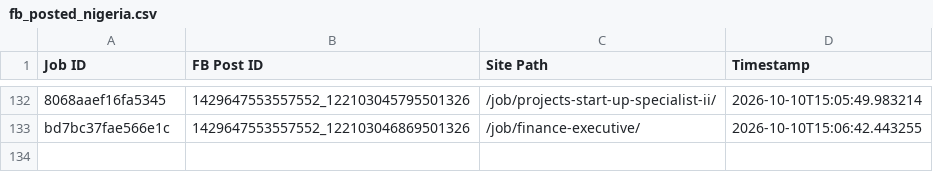
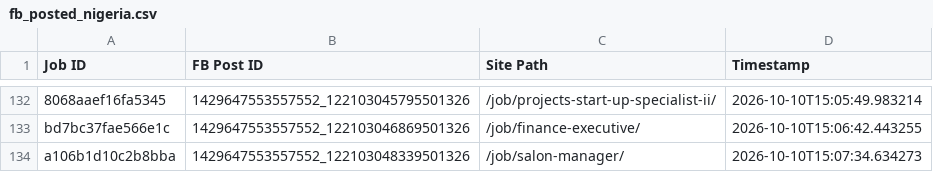
Before and after one commit to paulinepule2000/ng-sm, a CSV file: fb_posted_nigeria.csv, drawn as a sheet; only a part is shown, gaps mark what is left out; the diff names each change by its address in the sheet, - before the commit and + after, or states it on an @@ line.

```diff
--- a/fb_posted_nigeria.csv
+++ b/fb_posted_nigeria.csv
+row 134: a106b1d10c2b8bba | 1429647553557552_122103048339501326 | /job/salon-manager/ | 2026-10-10T15:07:34.634273
```
